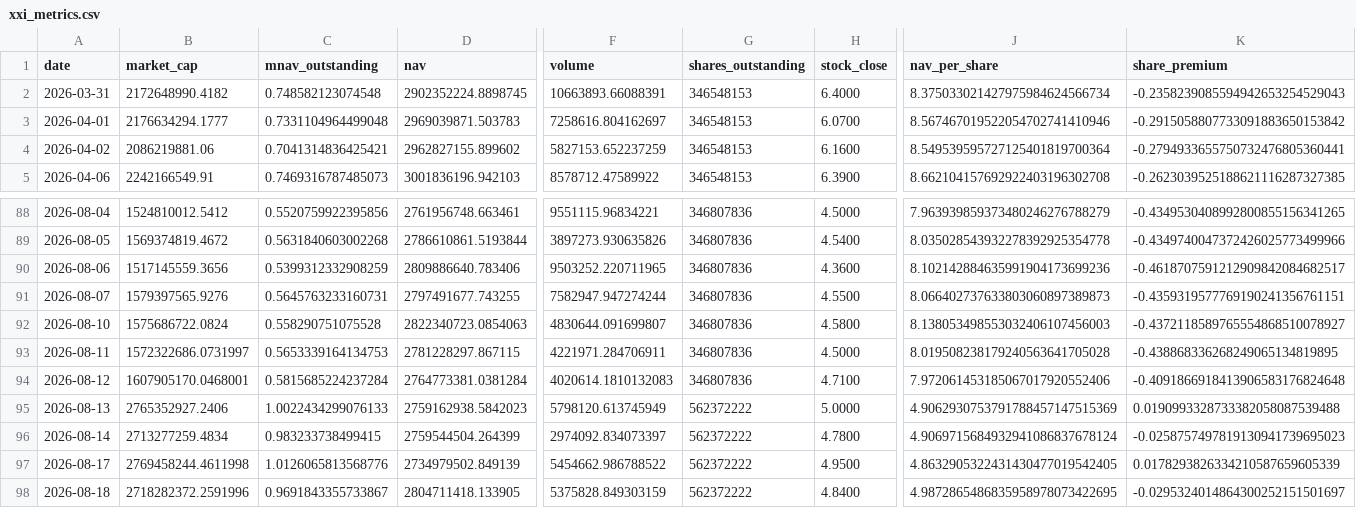
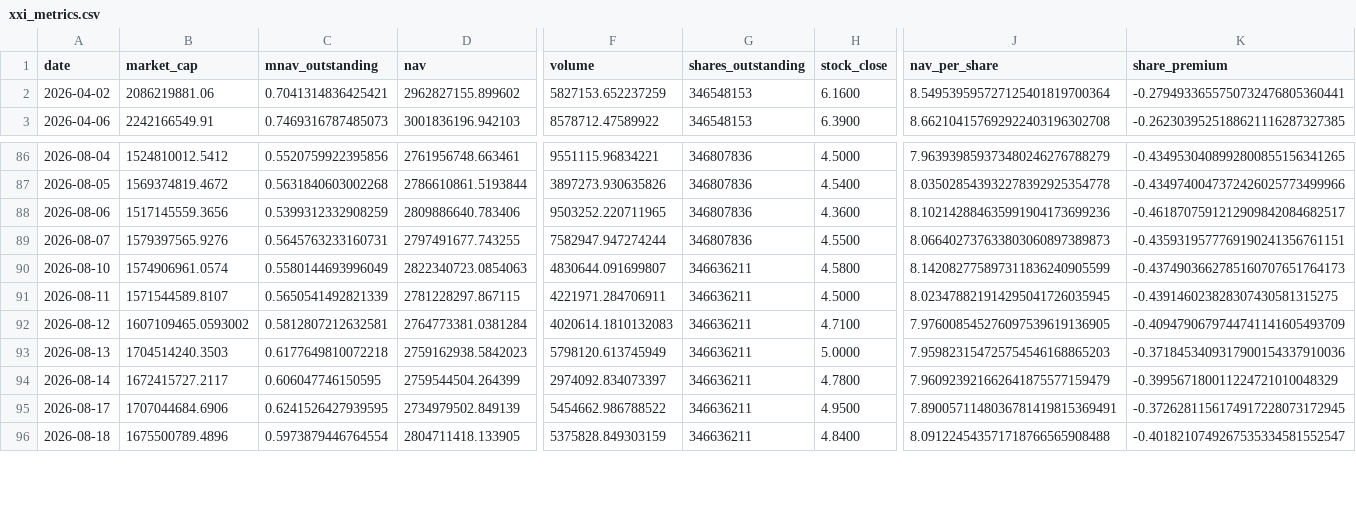
Before and after one commit to mcasto-cell/xxi-chart-builder, a CSV file: xxi_metrics.csv, drawn as a sheet; only a part is shown, gaps mark what is left out; removed rows and columns are numbered as before the commit, all else as after; rows hold the shown columns only; the diff covers the shown part only; the diff names each change by its address in the sheet, - before the commit and + after, or states it on an @@ line.

```diff
--- a/xxi_metrics.csv
+++ b/xxi_metrics.csv
-row 2: 2026-03-31 | 2172648990.4182 | 0.748582123074548 | 2902352224.8898745 | 10663893.66088391 | 346548153 | 6.4000 | 8.375033021427975984624566734 | -0.2358239085594942653254529043
-row 3: 2026-04-01 | 2176634294.1777 | 0.7331104964499048 | 2969039871.503783 | 7258616.804162697 | 346548153 | 6.0700 | 8.567467019522054702741410946 | -0.2915058807733091883650153842
-B90 (market_cap): 1575686722.0824
+B90 (market_cap): 1574906961.0574
-C90 (mnav_outstanding): 0.558290751075528
+C90 (mnav_outstanding): 0.5580144693996049
-G90:G92 (shares_outstanding): 346807836
+G90:G92 (shares_outstanding): 346636211
-J90 (nav_per_share): 8.138053498553032406107456003
+J90 (nav_per_share): 8.142082775897311836240905599
-K90 (share_premium): -0.4372118589765554868510078927
+K90 (share_premium): -0.4374903662785160707651764173
-B91 (market_cap): 1572322686.0731997
+B91 (market_cap): 1571544589.8107
-C91 (mnav_outstanding): 0.5653339164134753
+C91 (mnav_outstanding): 0.5650541492821339
-J91 (nav_per_share): 8.019508238179240563641705028
+J91 (nav_per_share): 8.023478821914295041726035945
-K91 (share_premium): -0.438868336268249065134819895
+K91 (share_premium): -0.439146023828307430581315275
-B92 (market_cap): 1607905170.0468001
+B92 (market_cap): 1607109465.0593002
-C92 (mnav_outstanding): 0.5815685224237284
+C92 (mnav_outstanding): 0.5812807212632581
-J92 (nav_per_share): 7.972061453185067017920552406
+J92 (nav_per_share): 7.976008545276097539619136905
-K92 (share_premium): -0.4091866918413906583176824648
+K92 (share_premium): -0.4094790679744741141605493709
-B93 (market_cap): 2765352927.2406
+B93 (market_cap): 1704514240.3503
-C93 (mnav_outstanding): 1.0022434299076133
+C93 (mnav_outstanding): 0.6177649810072218
-G93:G96 (shares_outstanding): 562372222
+G93:G96 (shares_outstanding): 346636211
-J93 (nav_per_share): 4.9062930753791788457147515369
+J93 (nav_per_share): 7.959823154725754546168865203
-K93 (share_premium): 0.0190993328733382058087539488
+K93 (share_premium): -0.3718453409317900154337910036
-B94 (market_cap): 2713277259.4834
+B94 (market_cap): 1672415727.2117
-C94 (mnav_outstanding): 0.983233738499415
+C94 (mnav_outstanding): 0.606047746150595
-J94 (nav_per_share): 4.9069715684932941086837678124
+J94 (nav_per_share): 7.960923921662641875577159479
-K94 (share_premium): -0.0258757497819130941739695023
+K94 (share_premium): -0.399567180011224721010048329
-B95 (market_cap): 2769458244.4611998
+B95 (market_cap): 1707044684.6906
-C95 (mnav_outstanding): 1.0126065813568776
+C95 (mnav_outstanding): 0.6241526427939595
-J95 (nav_per_share): 4.8632905322431430477019542405
+J95 (nav_per_share): 7.8900571148036781419815369491
-K95 (share_premium): 0.0178293826334210587659605339
+K95 (share_premium): -0.3726281156174917228073172945
-B96 (market_cap): 2718282372.2591996
+B96 (market_cap): 1675500789.4896
-C96 (mnav_outstanding): 0.9691843355733867
+C96 (mnav_outstanding): 0.5973879446764554
-J96 (nav_per_share): 4.9872865486835958978073422695
+J96 (nav_per_share): 8.091224543571718766565908488
-K96 (share_premium): -0.0295324014864300252151501697
+K96 (share_premium): -0.4018210749267535334581552547
```
Also changed, not shown: 2 added rows and 25 edited cells elsewhere in this file, 9 other files.
